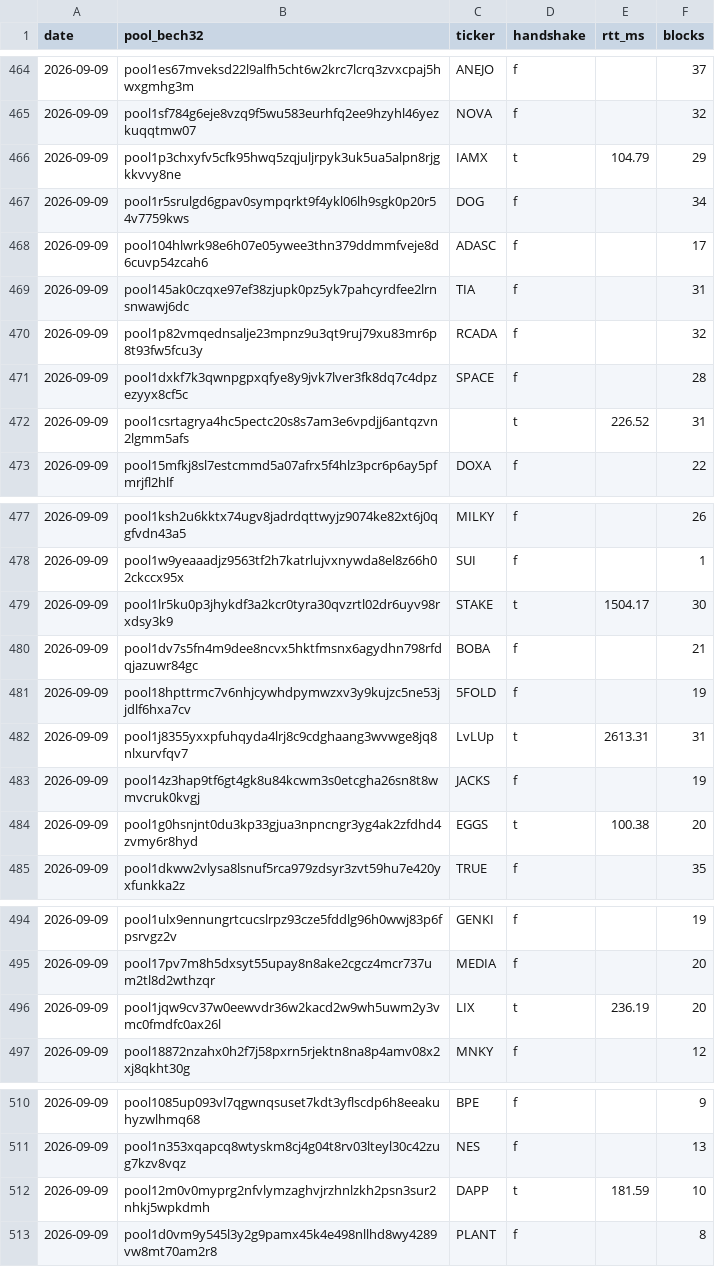
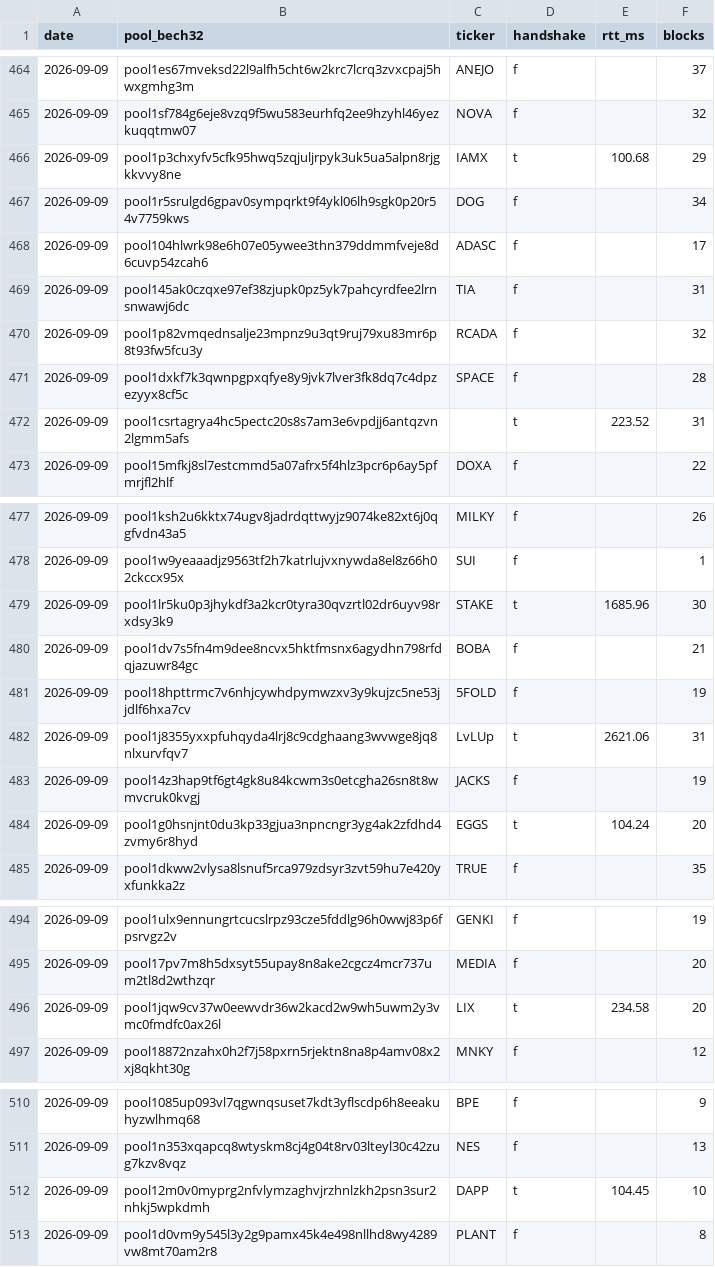
Before and after one commit to HFOT/cardano-relay-health, a CSV file: history/probe.csv, drawn as a sheet; only a part is shown, gaps mark what is left out; the diff covers the shown part only.

```diff
--- a/history/probe.csv
+++ b/history/probe.csv
@@ -465,3 +465,3 @@
 "2026-09-09","pool1sf784g6eje8vzq9f5wu583eurhfq2ee9hzyhl46yezkuqqtmw07","NOVA","f",,"32"
-"2026-09-09","pool1p3chxyfv5cfk95hwq5zqjuljrpyk3uk5ua5alpn8rjgkkvvy8ne","IAMX","t","104.79","29"
+"2026-09-09","pool1p3chxyfv5cfk95hwq5zqjuljrpyk3uk5ua5alpn8rjgkkvvy8ne","IAMX","t","100.68","29"
 "2026-09-09","pool1r5srulgd6gpav0sympqrkt9f4ykl06lh9sgk0p20r54v7759kws","DOG","f",,"34"
@@ -471,3 +471,3 @@
 "2026-09-09","pool1dxkf7k3qwnpgpxqfye8y9jvk7lver3fk8dq7c4dpzezyyx8cf5c","SPACE","f",,"28"
-"2026-09-09","pool1csrtagrya4hc5pectc20s8s7am3e6vpdjj6antqzvn2lgmm5afs","","t","226.52","31"
+"2026-09-09","pool1csrtagrya4hc5pectc20s8s7am3e6vpdjj6antqzvn2lgmm5afs","","t","223.52","31"
 "2026-09-09","pool15mfkj8sl7estcmmd5a07afrx5f4hlz3pcr6p6ay5pfmrjfl2hlf","DOXA","f",,"22"
@@ -478,8 +478,8 @@
 "2026-09-09","pool1w9yeaaadjz9563tf2h7katrlujvxnywda8el8z66h02ckccx95x","SUI","f",,"1"
-"2026-09-09","pool1lr5ku0p3jhykdf3a2kcr0tyra30qvzrtl02dr6uyv98rxdsy3k9","STAKE","t","1504.17","30"
+"2026-09-09","pool1lr5ku0p3jhykdf3a2kcr0tyra30qvzrtl02dr6uyv98rxdsy3k9","STAKE","t","1685.96","30"
 "2026-09-09","pool1dv7s5fn4m9dee8ncvx5hktfmsnx6agydhn798rfdqjazuwr84gc","BOBA","f",,"21"
 "2026-09-09","pool18hpttrmc7v6nhjcywhdpymwzxv3y9kujzc5ne53jjdlf6hxa7cv","5FOLD","f",,"19"
-"2026-09-09","pool1j8355yxxpfuhqyda4lrj8c9cdghaang3wvwge8jq8nlxurvfqv7","LvLUp","t","2613.31","31"
+"2026-09-09","pool1j8355yxxpfuhqyda4lrj8c9cdghaang3wvwge8jq8nlxurvfqv7","LvLUp","t","2621.06","31"
 "2026-09-09","pool14z3hap9tf6gt4gk8u84kcwm3s0etcgha26sn8t8wmvcruk0kvgj","JACKS","f",,"19"
-"2026-09-09","pool1g0hsnjnt0du3kp33gjua3npncngr3yg4ak2zfdhd4zvmy6r8hyd","EGGS","t","100.38","20"
+"2026-09-09","pool1g0hsnjnt0du3kp33gjua3npncngr3yg4ak2zfdhd4zvmy6r8hyd","EGGS","t","104.24","20"
 "2026-09-09","pool1dkww2vlysa8lsnuf5rca979zdsyr3zvt59hu7e420yxfunkka2z","TRUE","f",,"35"
@@ -495,3 +495,3 @@
 "2026-09-09","pool17pv7m8h5dxsyt55upay8n8ake2cgcz4mcr737um2tl8d2wthzqr","MEDIA","f",,"20"
-"2026-09-09","pool1jqw9cv37w0eewvdr36w2kacd2w9wh5uwm2y3vmc0fmdfc0ax26l","LIX","t","236.19","20"
+"2026-09-09","pool1jqw9cv37w0eewvdr36w2kacd2w9wh5uwm2y3vmc0fmdfc0ax26l","LIX","t","234.58","20"
 "2026-09-09","pool18872nzahx0h2f7j58pxrn5rjektn8na8p4amv08x2xj8qkht30g","MNKY","f",,"12"
@@ -511,3 +511,3 @@
 "2026-09-09","pool1n353xqapcq8wtyskm8cj4g04t8rv03lteyl30c42zug7kzv8vqz","NES","f",,"13"
-"2026-09-09","pool12m0v0myprg2nfvlymzaghvjrzhnlzkh2psn3sur2nhkj5wpkdmh","DAPP","t","181.59","10"
+"2026-09-09","pool12m0v0myprg2nfvlymzaghvjrzhnlzkh2psn3sur2nhkj5wpkdmh","DAPP","t","104.45","10"
 "2026-09-09","pool1d0vm9y545l3y2g9pamx45k4e498nllhd8wy4289vw8mt70am2r8","PLANT","f",,"8"
```
Also changed, not shown: 21 edited cells elsewhere in this file, 1 other file.
